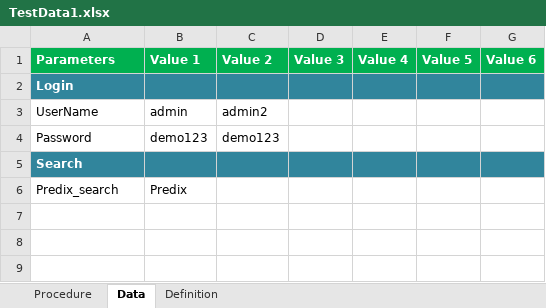
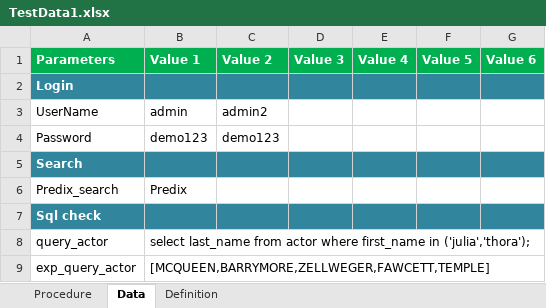
Before and after one commit to ductv7/maven_framework, an Excel workbook: maven/data/TestData1.xlsx, sheet Data, drawn as a sheet; values as stored, in another font and other column widths than the file's, no borders; the diff names each change by its address in the sheet, - before the commit and + after, or states it on an @@ line.

```diff
--- a/maven/data/TestData1.xlsx (sheet Data)
+++ b/maven/data/TestData1.xlsx (sheet Data)
+row 7: Sql check
+row 8: query_actor | select last_name from actor where first_name in ('julia','thora');
+row 9: exp_query_actor | [MCQUEEN,BARRYMORE,ZELLWEGER,FAWCETT,TEMPLE]
```
Also changed, not shown: 40 other files.
